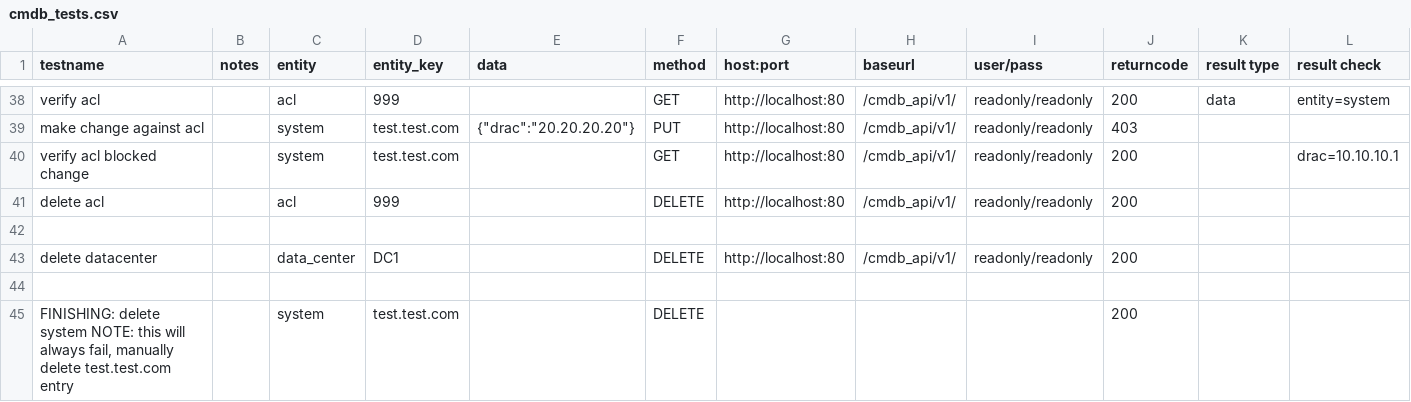
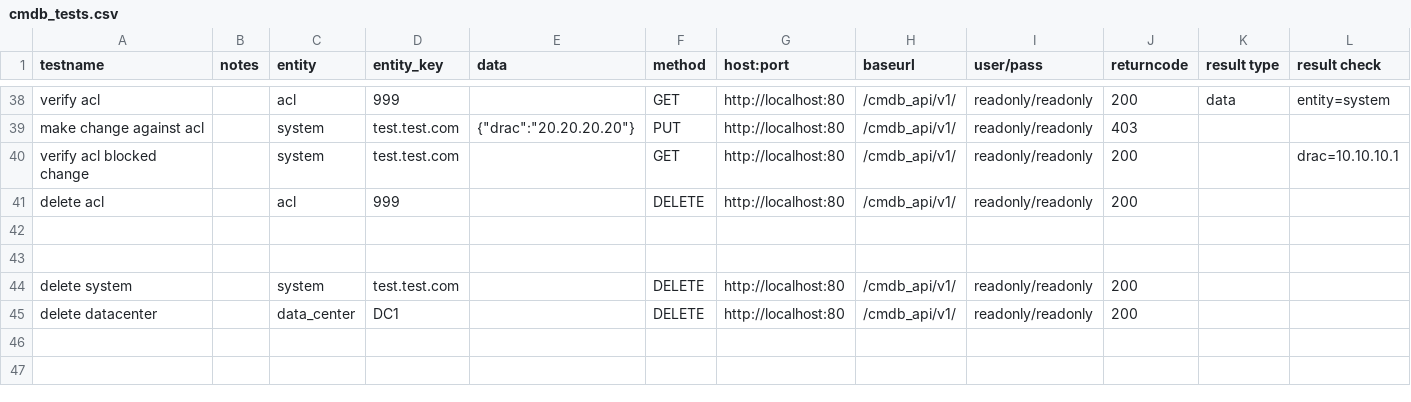
Before and after one commit to noms-ops/cmdb-api, a CSV file: cmdb_tests.csv, drawn as a sheet; only a part is shown, gaps mark what is left out.

Commit message:
fixing test for deleteing system

```diff
--- a/cmdb_tests.csv
+++ b/cmdb_tests.csv
@@ -42,4 +42,4 @@ delete acl,,acl,999,,DELETE,http://localhost:80,/cmdb_api/v1/,readonly/readonly,
 ,,,,,,,,,,,
+,,,,,,,,,,,
+delete system,,system,test.test.com,,DELETE,http://localhost:80,/cmdb_api/v1/,readonly/readonly,200,,
 delete datacenter,,data_center,DC1,,DELETE,http://localhost:80,/cmdb_api/v1/,readonly/readonly,200,,
-,,,,,,,,,,,
-"FINISHING: delete system NOTE: this will always fail, manually delete test.test.com entry",,system,test.test.com,,DELETE,,,,200,,
```
